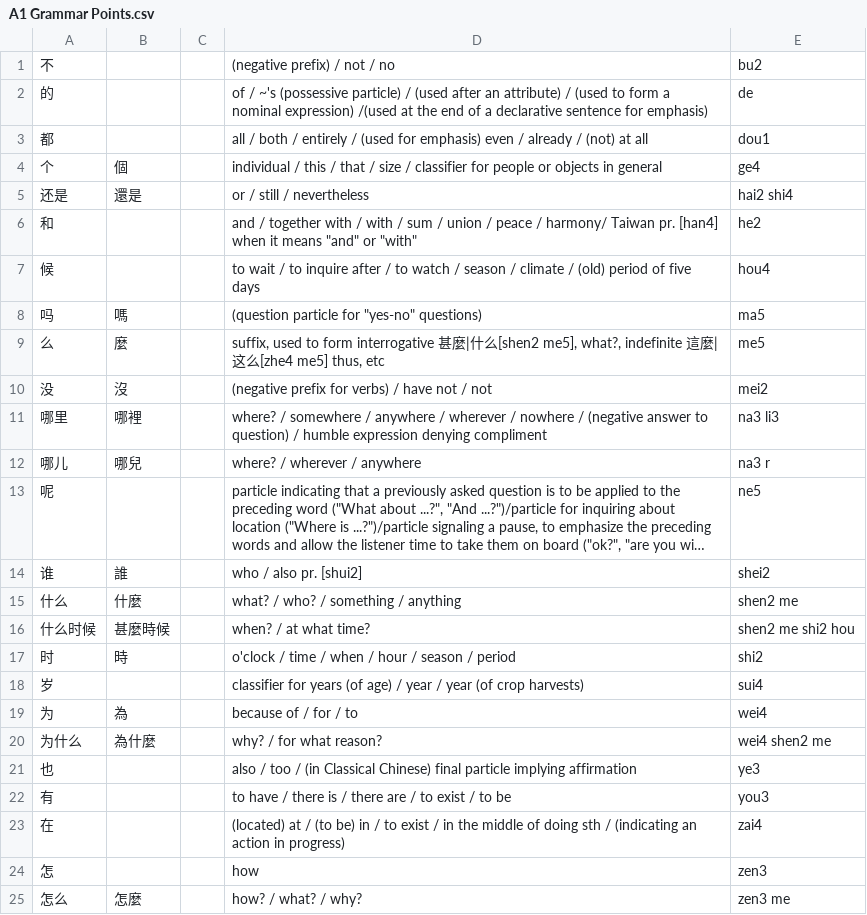
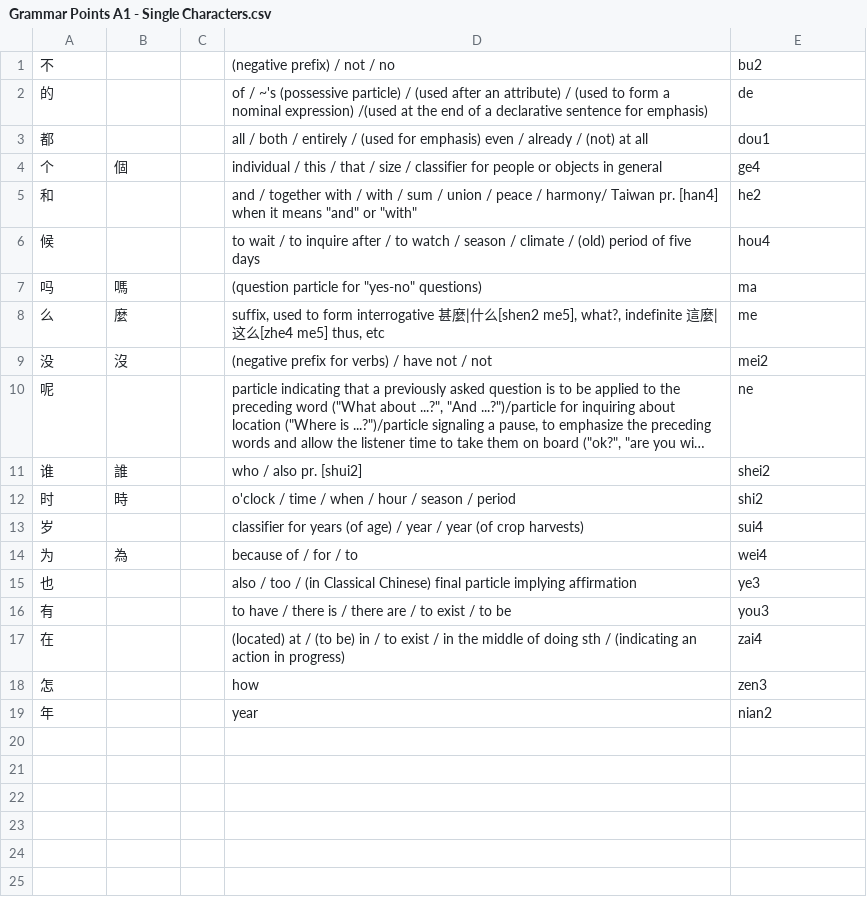
Before and after one commit to tonini/chinese_grammar_wiki, a CSV file: Grammar Points A1 - Single Characters.csv (was A1 Grammar Points.csv), drawn as a sheet; long unchanged cells end in …; removed rows and columns are numbered as before the commit, all else as after; the diff names each change by its address in the sheet, - before the commit and + after, or states it on an @@ line.

Commit message:
Split lists

```diff
--- a/A1 Grammar Points.csv
+++ b/Grammar Points A1 - Single Characters.csv
-row 5: 还是 | 還是 |  | or / still / nevertheless | hai2 shi4
-E7: ma5
+E7: ma
-E8: me5
+E8: me
-row 11: 哪里 | 哪裡 |  | where? / somewhere / anywhere / wherever / nowhere / (negative answer to question) / humble expression denying compliment | na3 li3
-row 12: 哪儿 | 哪兒 |  | where? / wherever / anywhere | na3 r
-E10: ne5
+E10: ne
-row 15: 什么 | 什麼 |  | what? / who? / something / anything | shen2 me
-row 16: 什么时候 | 甚麼時候 |  | when? / at what time? | shen2 me shi2 hou
-row 20: 为什么 | 為什麼 |  | why? / for what reason? | wei4 shen2 me
-row 25: 怎么 | 怎麼 |  | how? / what? / why? | zen3 me
+row 19: 年 |  |  | year | nian2
```
Also changed, not shown: 3 other files.
